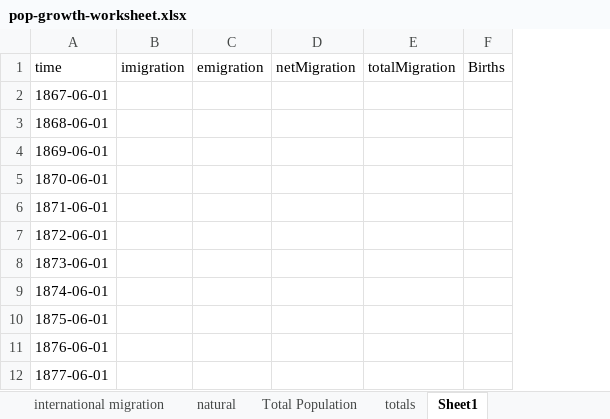
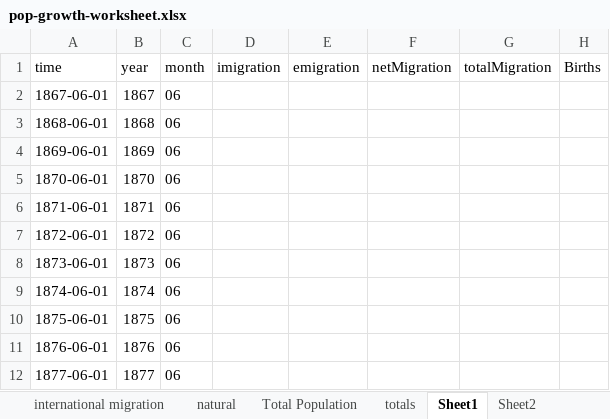
Before and after one commit to dudeandu/can-population-fortymill, an Excel workbook: data/pop-growth-worksheet.xlsx, sheet Sheet1, drawn as a sheet; only a part is shown; values as stored, in another font and other column widths than the file's, no borders; the diff names each change by its address in the sheet, - before the commit and + after, or states it on an @@ line.

```diff
--- a/data/pop-growth-worksheet.xlsx (sheet Sheet1)
+++ b/data/pop-growth-worksheet.xlsx (sheet Sheet1)
+sheet tab: Sheet2
+column B (year), rows 2-12: 1867 | 1868 | 1869 | 1870 | 1871 | 1872 | 1873 | 1874 | 1875 | 1876 | 1877
+column C (month), rows 2-12: all 06
```
Also changed, not shown: formulas that keep their value, 2 other files.
